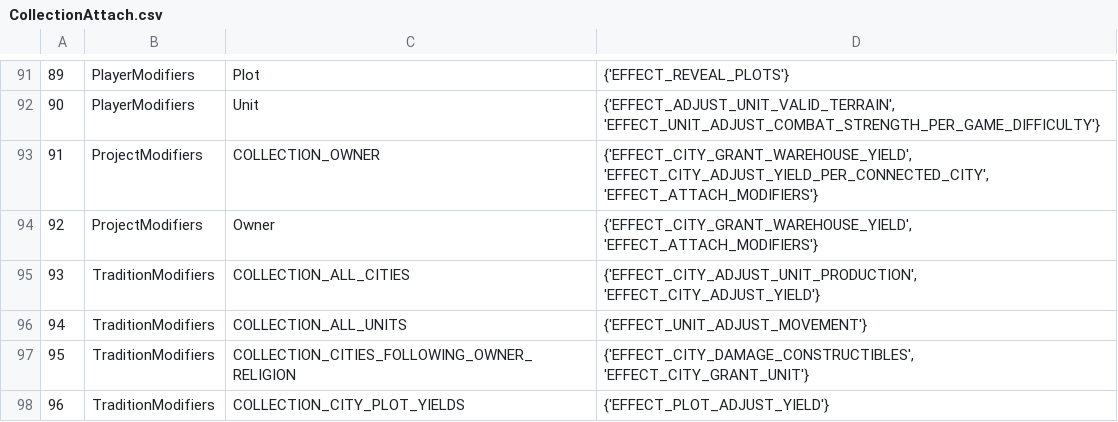
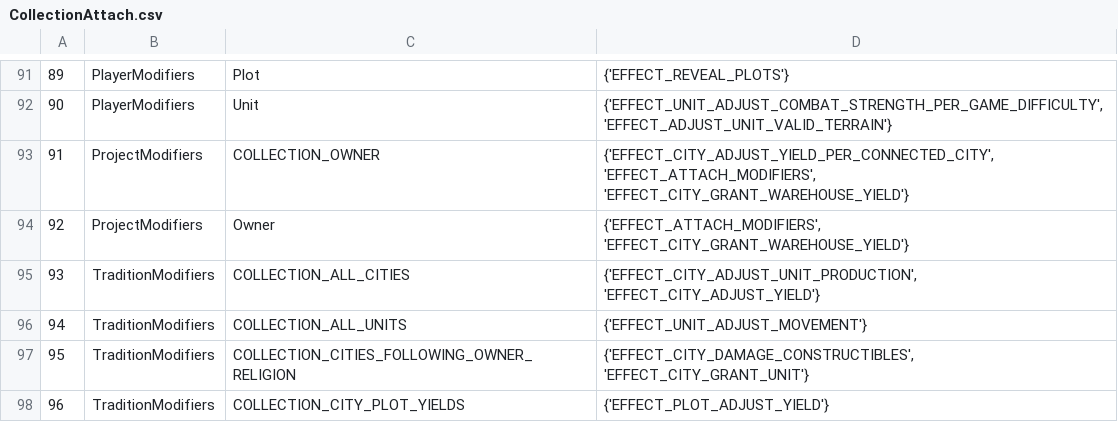
Before and after one commit to slothoth/sql_checker, a CSV file: resources/CollectionAttach.csv, drawn as a sheet; only a part is shown, gaps mark what is left out; the diff covers the shown part only.

```diff
--- a/resources/CollectionAttach.csv
+++ b/resources/CollectionAttach.csv
@@ -91,5 +91,5 @@
 89,PlayerModifiers,Plot,{'EFFECT_REVEAL_PLOTS'}
-90,PlayerModifiers,Unit,"{'EFFECT_ADJUST_UNIT_VALID_TERRAIN', 'EFFECT_UNIT_ADJUST_COMBAT_STRENGTH_PER_GAME_DIFFICULTY'}"
-91,ProjectModifiers,COLLECTION_OWNER,"{'EFFECT_CITY_GRANT_WAREHOUSE_YIELD', 'EFFECT_CITY_ADJUST_YIELD_PER_CONNECTED_CITY', 'EFFECT_ATTACH_MODIFIERS'}"
-92,ProjectModifiers,Owner,"{'EFFECT_CITY_GRANT_WAREHOUSE_YIELD', 'EFFECT_ATTACH_MODIFIERS'}"
+90,PlayerModifiers,Unit,"{'EFFECT_UNIT_ADJUST_COMBAT_STRENGTH_PER_GAME_DIFFICULTY', 'EFFECT_ADJUST_UNIT_VALID_TERRAIN'}"
+91,ProjectModifiers,COLLECTION_OWNER,"{'EFFECT_CITY_ADJUST_YIELD_PER_CONNECTED_CITY', 'EFFECT_ATTACH_MODIFIERS', 'EFFECT_CITY_GRANT_WAREHOUSE_YIELD'}"
+92,ProjectModifiers,Owner,"{'EFFECT_ATTACH_MODIFIERS', 'EFFECT_CITY_GRANT_WAREHOUSE_YIELD'}"
 93,TraditionModifiers,COLLECTION_ALL_CITIES,"{'EFFECT_CITY_ADJUST_UNIT_PRODUCTION', 'EFFECT_CITY_ADJUST_YIELD'}"
```
Also changed, not shown: 75 edited cells elsewhere in this file, resources/CollectionObjectAttach.csv, 15 other files.
